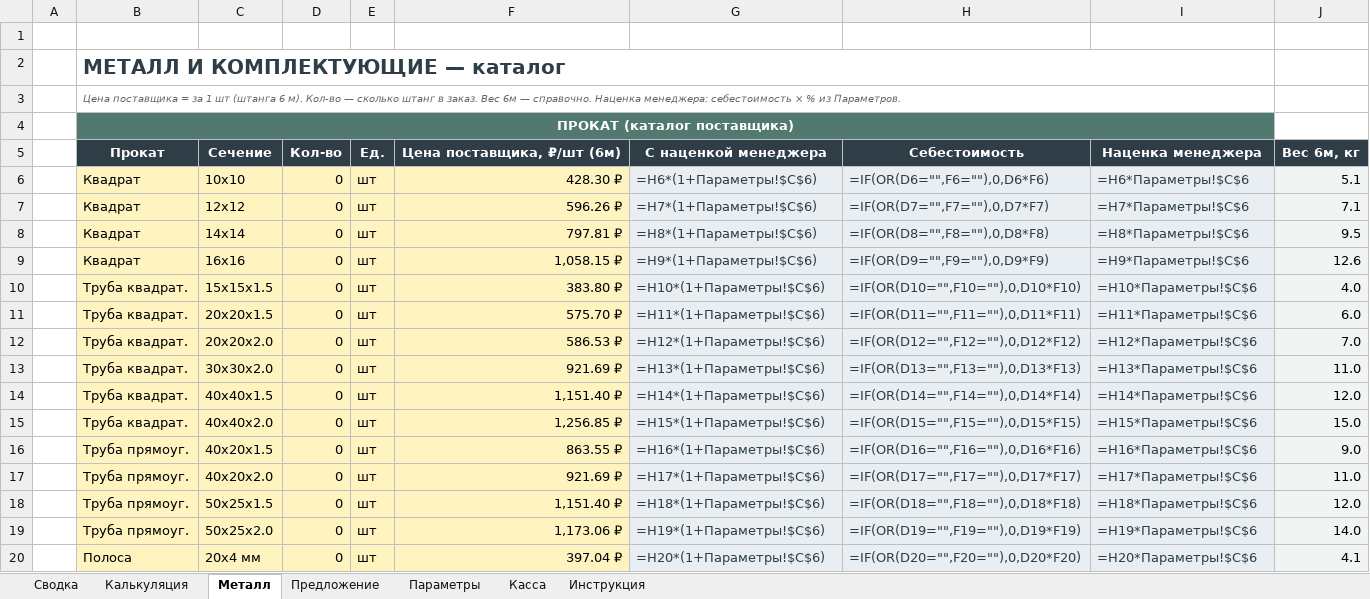
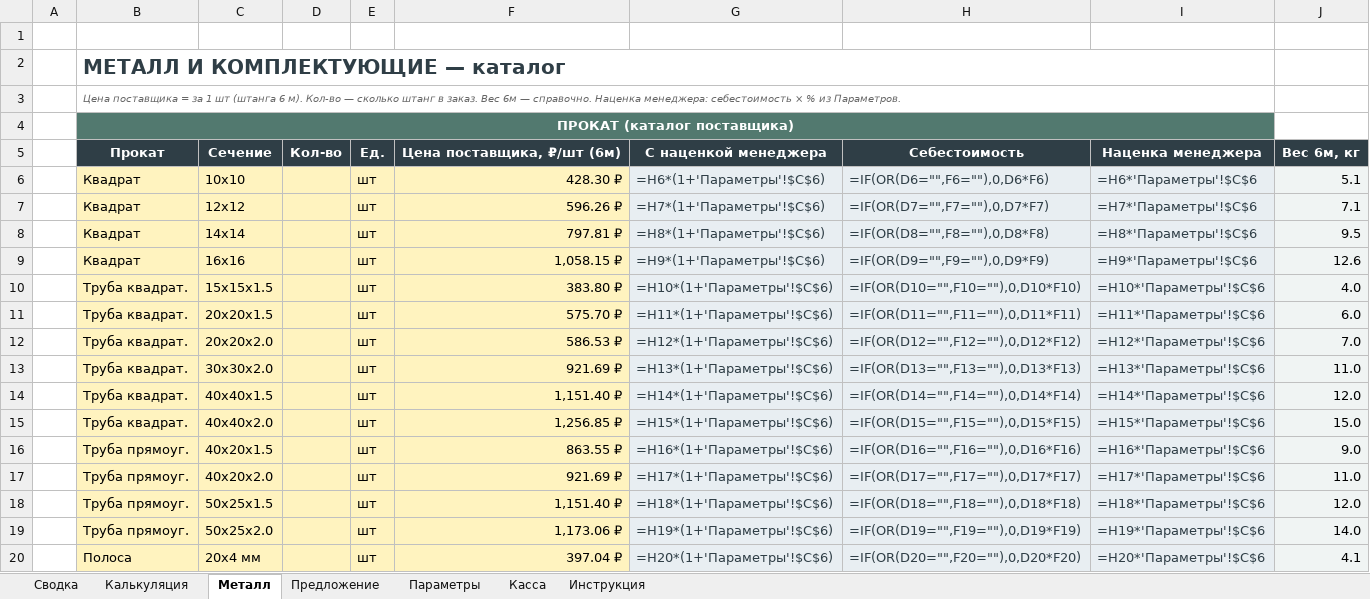
Before and after one commit to annashhe/cenzyk-art, an Excel workbook: templates/Kalkulyaciya_proekt_v1.xlsx, sheet Металл, drawn as a sheet; only a part is shown; values as stored, in another font and other column widths than the file's, no borders; formulas without a stored value are shown as written; the diff covers the shown part only; the diff names each change by its address in the sheet, - before the commit and + after, or states it on an @@ line.

```diff
--- a/templates/Kalkulyaciya_proekt_v1.xlsx (sheet Металл)
+++ b/templates/Kalkulyaciya_proekt_v1.xlsx (sheet Металл)
-D6:D20: 0
+D6:D20: (empty)
-G6: =H6*(1+Параметры!$C$6)
+G6: =H6*(1+'Параметры'!$C$6)
-I6: =H6*Параметры!$C$6
+I6: =H6*'Параметры'!$C$6
-G7: =H7*(1+Параметры!$C$6)
+G7: =H7*(1+'Параметры'!$C$6)
-I7: =H7*Параметры!$C$6
+I7: =H7*'Параметры'!$C$6
-G8: =H8*(1+Параметры!$C$6)
+G8: =H8*(1+'Параметры'!$C$6)
-I8: =H8*Параметры!$C$6
+I8: =H8*'Параметры'!$C$6
-G9: =H9*(1+Параметры!$C$6)
+G9: =H9*(1+'Параметры'!$C$6)
-I9: =H9*Параметры!$C$6
+I9: =H9*'Параметры'!$C$6
-G10: =H10*(1+Параметры!$C$6)
+G10: =H10*(1+'Параметры'!$C$6)
-I10: =H10*Параметры!$C$6
+I10: =H10*'Параметры'!$C$6
-G11: =H11*(1+Параметры!$C$6)
+G11: =H11*(1+'Параметры'!$C$6)
-I11: =H11*Параметры!$C$6
+I11: =H11*'Параметры'!$C$6
-G12: =H12*(1+Параметры!$C$6)
+G12: =H12*(1+'Параметры'!$C$6)
-I12: =H12*Параметры!$C$6
+I12: =H12*'Параметры'!$C$6
-G13: =H13*(1+Параметры!$C$6)
+G13: =H13*(1+'Параметры'!$C$6)
-I13: =H13*Параметры!$C$6
+I13: =H13*'Параметры'!$C$6
-G14: =H14*(1+Параметры!$C$6)
+G14: =H14*(1+'Параметры'!$C$6)
-I14: =H14*Параметры!$C$6
+I14: =H14*'Параметры'!$C$6
-G15: =H15*(1+Параметры!$C$6)
+G15: =H15*(1+'Параметры'!$C$6)
-I15: =H15*Параметры!$C$6
+I15: =H15*'Параметры'!$C$6
-G16: =H16*(1+Параметры!$C$6)
+G16: =H16*(1+'Параметры'!$C$6)
-I16: =H16*Параметры!$C$6
+I16: =H16*'Параметры'!$C$6
-G17: =H17*(1+Параметры!$C$6)
+G17: =H17*(1+'Параметры'!$C$6)
-I17: =H17*Параметры!$C$6
+I17: =H17*'Параметры'!$C$6
-G18: =H18*(1+Параметры!$C$6)
+G18: =H18*(1+'Параметры'!$C$6)
-I18: =H18*Параметры!$C$6
+I18: =H18*'Параметры'!$C$6
-G19: =H19*(1+Параметры!$C$6)
+G19: =H19*(1+'Параметры'!$C$6)
-I19: =H19*Параметры!$C$6
+I19: =H19*'Параметры'!$C$6
-G20: =H20*(1+Параметры!$C$6)
+G20: =H20*(1+'Параметры'!$C$6)
-I20: =H20*Параметры!$C$6
+I20: =H20*'Параметры'!$C$6
```
Also changed, not shown: 2 added rows, 2 removed rows and 134 edited cells elsewhere in this sheet, sheet Калькуляция, sheet Предложение, sheet Сводка, sheet Инструкция, sheet Параметры, sheet Касса, templates/Калькуляция_проект_v1.xlsx.
